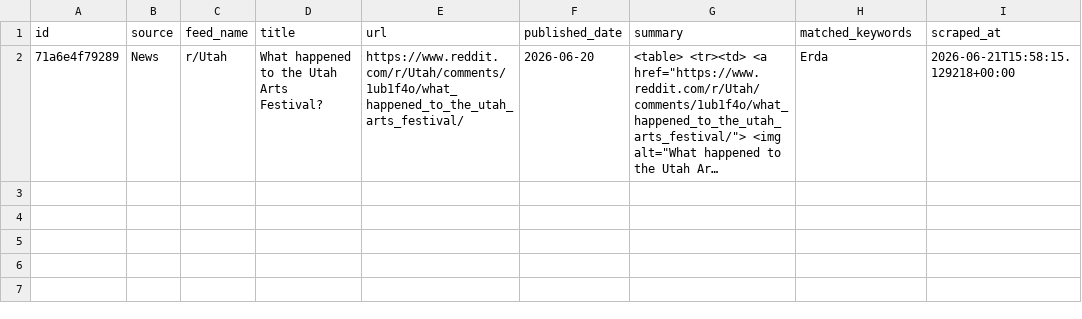
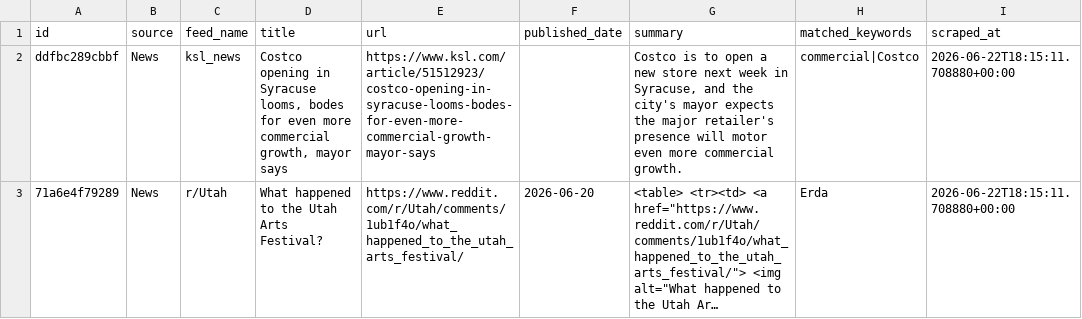
Before and after one commit to camsrigby-hash/tooele-land-intel, a CSV file: data/signals_news.csv, drawn as a sheet; long unchanged cells end in …; addresses are those after the commit; the diff names each change by its address in the sheet, - before the commit and + after, or states it on an @@ line.

```diff
--- a/data/signals_news.csv
+++ b/data/signals_news.csv
+row 2: ddfbc289cbbf | News | ksl_news | Costco opening in Syracuse looms, bodes for even more commercial growth, mayor says | https://www.ksl.com/article/51512923/costco-opening-in-syracuse-looms-bodes-for-even-more-commercial-growth-mayor-says |  | Costco is to open a new store next week in Syracuse, and the city's mayor expects the major retailer's presence will motor even more commercial growth. | commercial|Costco | 2026-06-22T18:15:11.708880+00:00
-I3 (scraped_at): 2026-06-21T15:58:15.129218+00:00
+I3 (scraped_at): 2026-06-22T18:15:11.708880+00:00
```
Also changed, not shown: data/api_costs.csv, 1 other file.
